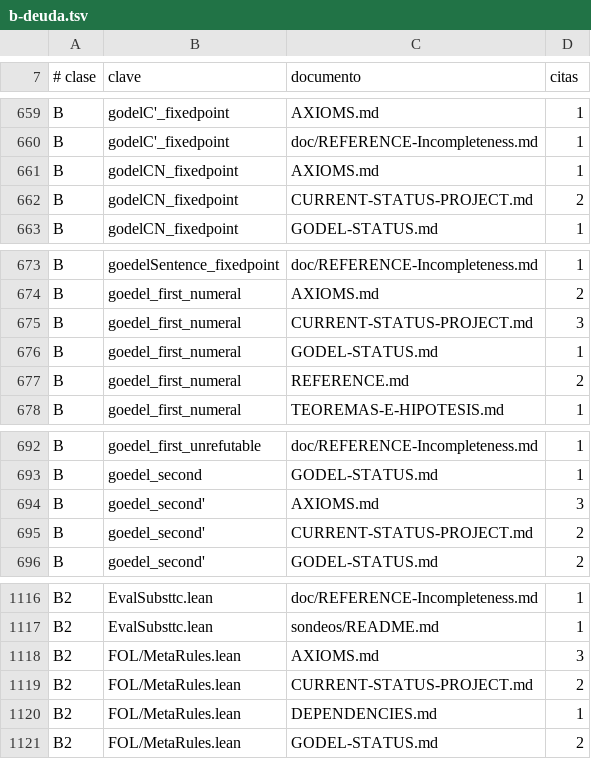
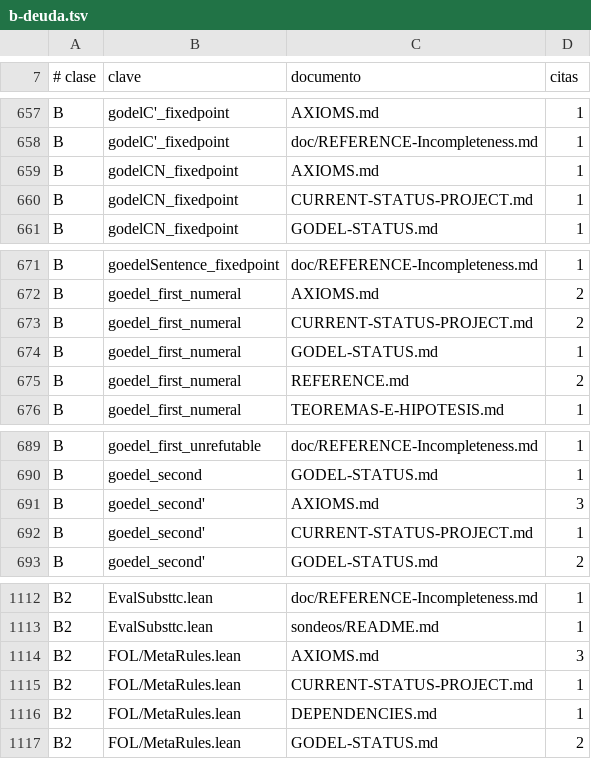
Before and after one commit to julian1c2a/ROBINSON_PlusPlus, a TSV file: doc/control/b-deuda.tsv, drawn as a sheet; only a part is shown, gaps mark what is left out; the diff covers the shown part only.

```diff
--- a/doc/control/b-deuda.tsv
+++ b/doc/control/b-deuda.tsv
@@ -661,3 +659,3 @@ B	godelC'_fixedpoint	doc/REFERENCE-Incompleteness.md	1
 B	godelCN_fixedpoint	AXIOMS.md	1
-B	godelCN_fixedpoint	CURRENT-STATUS-PROJECT.md	2
+B	godelCN_fixedpoint	CURRENT-STATUS-PROJECT.md	1
 B	godelCN_fixedpoint	GODEL-STATUS.md	1
@@ -674,3 +672,3 @@ B	goedelSentence_fixedpoint	doc/REFERENCE-Incompleteness.md	1
 B	goedel_first_numeral	AXIOMS.md	2
-B	goedel_first_numeral	CURRENT-STATUS-PROJECT.md	3
+B	goedel_first_numeral	CURRENT-STATUS-PROJECT.md	2
 B	goedel_first_numeral	GODEL-STATUS.md	1
@@ -694,3 +691,3 @@ B	goedel_second	GODEL-STATUS.md	1
 B	goedel_second'	AXIOMS.md	3
-B	goedel_second'	CURRENT-STATUS-PROJECT.md	2
+B	goedel_second'	CURRENT-STATUS-PROJECT.md	1
 B	goedel_second'	GODEL-STATUS.md	2
@@ -1118,3 +1114,3 @@ B2	EvalSubsttc.lean	sondeos/README.md	1
 B2	FOL/MetaRules.lean	AXIOMS.md	3
-B2	FOL/MetaRules.lean	CURRENT-STATUS-PROJECT.md	2
+B2	FOL/MetaRules.lean	CURRENT-STATUS-PROJECT.md	1
 B2	FOL/MetaRules.lean	DEPENDENCIES.md	1
```
Also changed, not shown: 4 removed rows and 1 edited cell elsewhere in this file, 57 other files.
